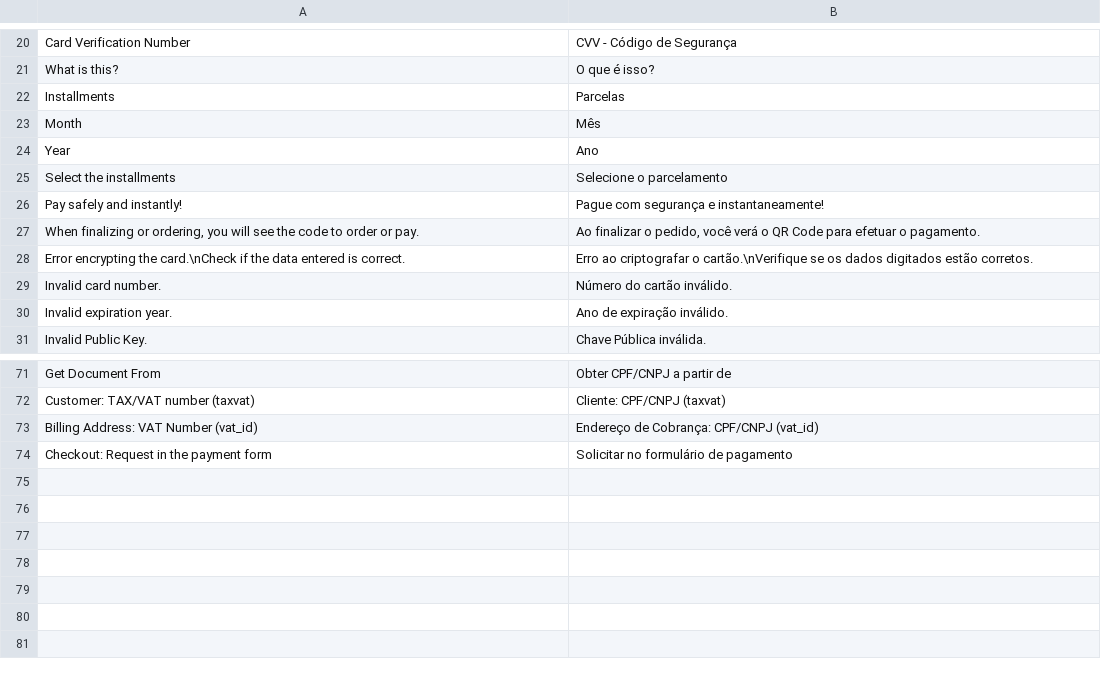
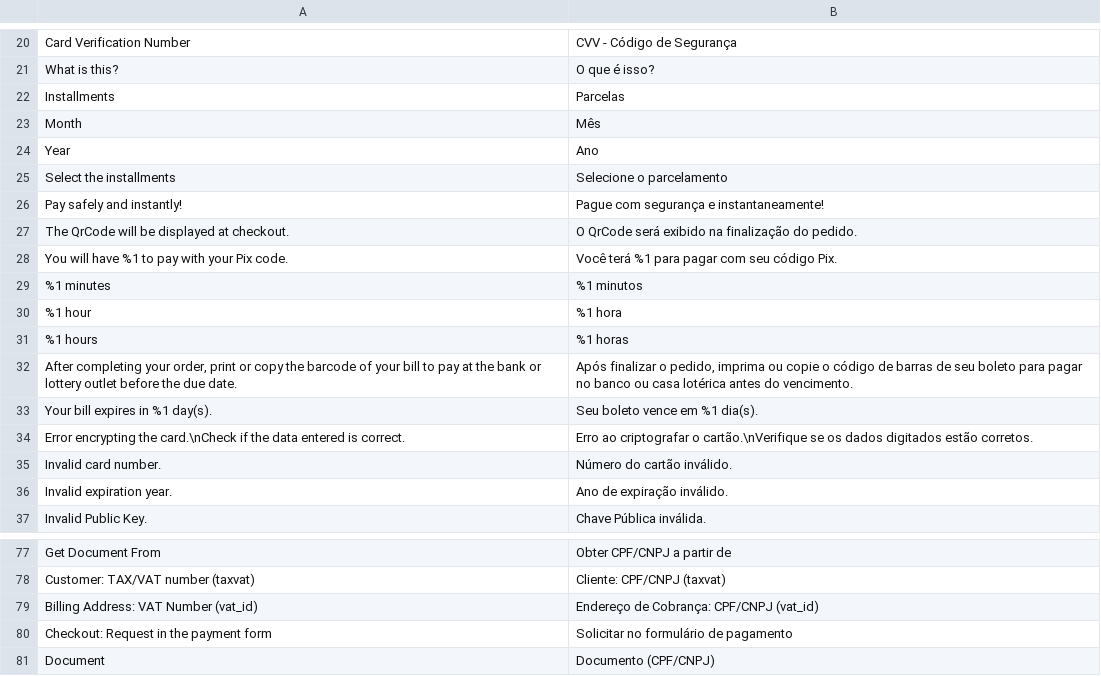
Before and after one commit to r-martins/PagBank-Magento2, a CSV file: i18n/pt_BR.csv, drawn as a sheet; only a part is shown, gaps mark what is left out.

```diff
--- a/i18n/pt_BR.csv
+++ b/i18n/pt_BR.csv
@@ -26,3 +26,9 @@
 "Pay safely and instantly!","Pague com segurança e instantaneamente!"
-"When finalizing or ordering, you will see the code to order or pay.","Ao finalizar o pedido, você verá o QR Code para efetuar o pagamento."
+"The QrCode will be displayed at checkout.","O QrCode será exibido na finalização do pedido."
+"You will have %1 to pay with your Pix code.","Você terá %1 para pagar com seu código Pix."
+"%1 minutes","%1 minutos"
+"%1 hour","%1 hora"
+"%1 hours","%1 horas"
+"After completing your order, print or copy the barcode of your bill to pay at the bank or lottery outlet before the due date.","Após finalizar o pedido, imprima ou copie o código de barras de seu boleto para pagar no banco ou casa lotérica antes do vencimento."
+"Your bill expires in %1 day(s).","Seu boleto vence em %1 dia(s)."
 "Error encrypting the card.\nCheck if the data entered is correct.","Erro ao criptografar o cartão.\nVerifique se os dados digitados estão corretos."
@@ -74 +80,2 @@
 "Checkout: Request in the payment form","Solicitar no formulário de pagamento"
+"Document","Documento (CPF/CNPJ)"
```
Also changed, not shown: 15 other files.
